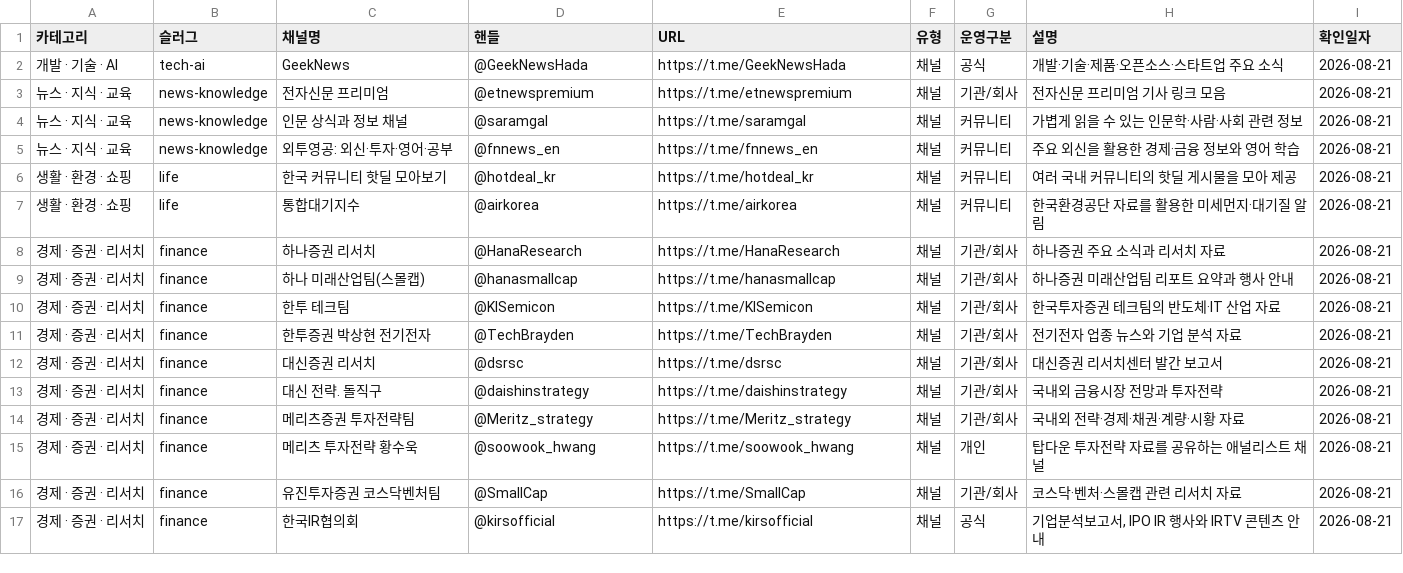
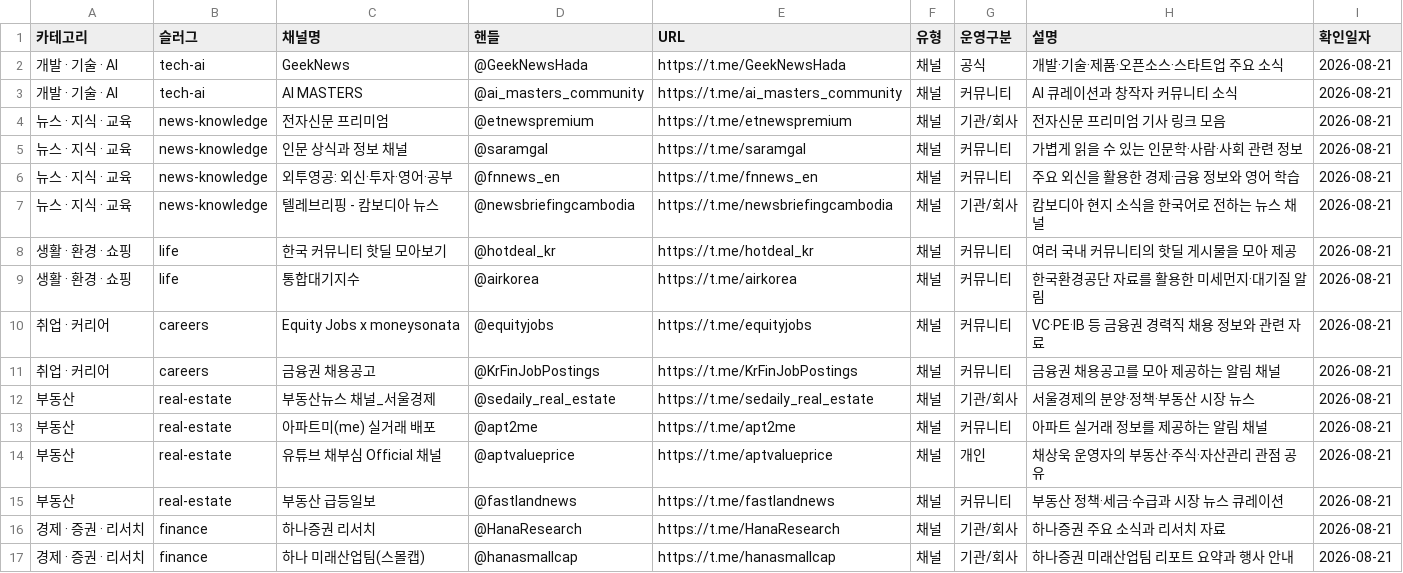
Before and after one commit to goodmanseoai/awesome-korean-telegram, a CSV file: data/channels.csv, drawn as a sheet; only a part is shown; the shorter side is filled out with more unchanged rows; the diff covers the shown part only; the diff names each change by its address in the sheet, - before the commit and + after, or states it on an @@ line.

```diff
--- a/data/channels.csv
+++ b/data/channels.csv
+row 3: 개발 · 기술 · AI | tech-ai | AI MASTERS | @ai_masters_community | https://t.me/ai_masters_community | 채널 | 커뮤니티 | AI 큐레이션과 창작자 커뮤니티 소식 | 2026-08-21
+row 7: 뉴스 · 지식 · 교육 | news-knowledge | 텔레브리핑 - 캄보디아 뉴스 | @newsbriefingcambodia | https://t.me/newsbriefingcambodia | 채널 | 기관/회사 | 캄보디아 현지 소식을 한국어로 전하는 뉴스 채널 | 2026-08-21
+row 10: 취업 · 커리어 | careers | Equity Jobs x moneysonata | @equityjobs | https://t.me/equityjobs | 채널 | 커뮤니티 | VC·PE·IB 등 금융권 경력직 채용 정보와 관련 자료 | 2026-08-21
+row 11: 취업 · 커리어 | careers | 금융권 채용공고 | @KrFinJobPostings | https://t.me/KrFinJobPostings | 채널 | 커뮤니티 | 금융권 채용공고를 모아 제공하는 알림 채널 | 2026-08-21
+row 12: 부동산 | real-estate | 부동산뉴스 채널_서울경제 | @sedaily_real_estate | https://t.me/sedaily_real_estate | 채널 | 기관/회사 | 서울경제의 분양·정책·부동산 시장 뉴스 | 2026-08-21
+row 13: 부동산 | real-estate | 아파트미(me) 실거래 배포 | @apt2me | https://t.me/apt2me | 채널 | 커뮤니티 | 아파트 실거래 정보를 제공하는 알림 채널 | 2026-08-21
+row 14: 부동산 | real-estate | 유튜브 채부심 Official 채널 | @aptvalueprice | https://t.me/aptvalueprice | 채널 | 개인 | 채상욱 운영자의 부동산·주식·자산관리 관점 공유 | 2026-08-21
+row 15: 부동산 | real-estate | 부동산 급등일보 | @fastlandnews | https://t.me/fastlandnews | 채널 | 커뮤니티 | 부동산 정책·세금·수급과 시장 뉴스 큐레이션 | 2026-08-21
```
Also changed, not shown: 12 added rows elsewhere in this file, 3 other files.
